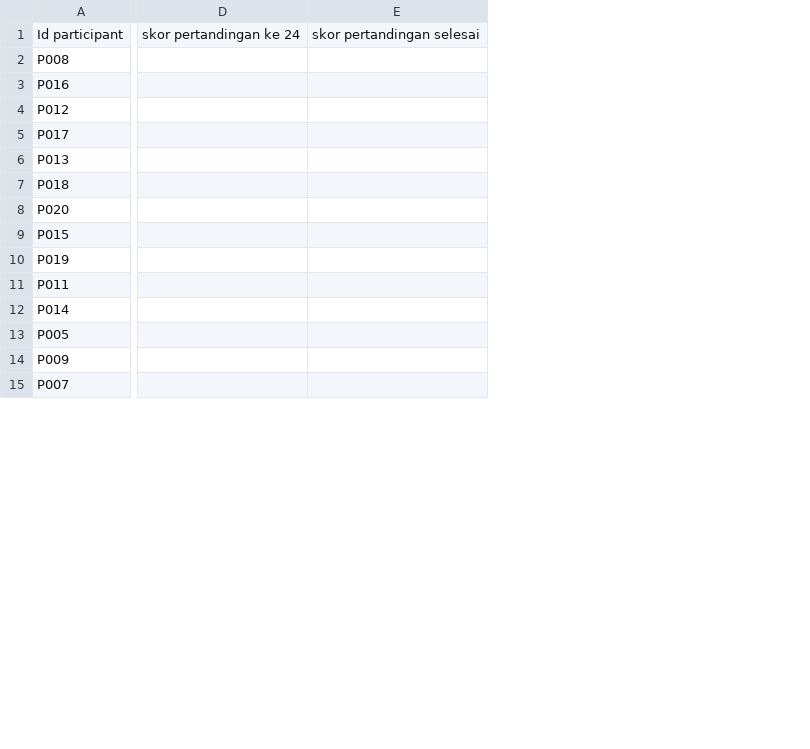
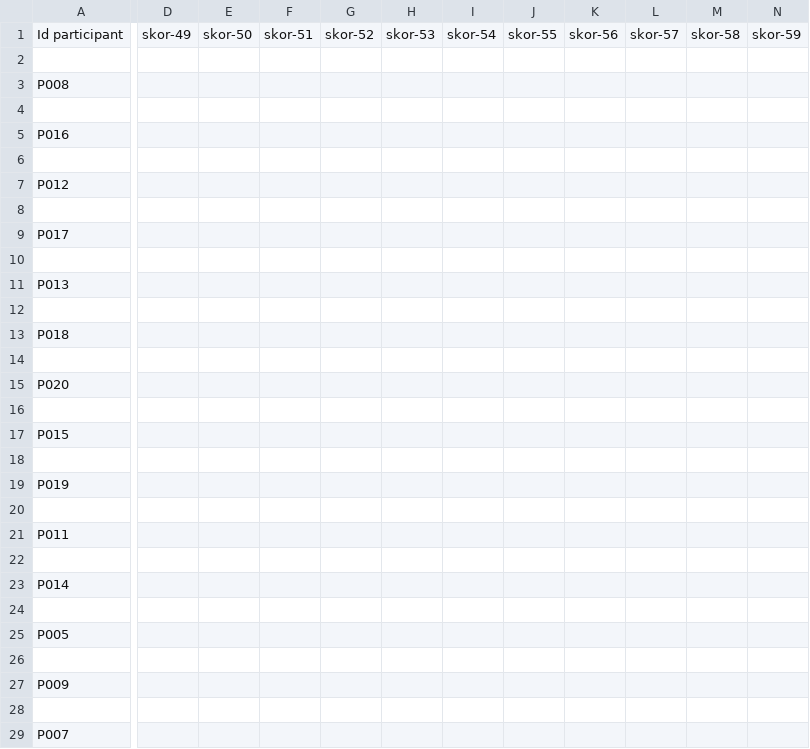
Before and after one commit to abdulR1806/bss-worldcup-2026, a CSV file: data/standings.csv, drawn as a sheet; only a part is shown, gaps mark what is left out; removed rows and columns are numbered as before the commit, all else as after; rows hold the shown columns only; the diff covers the shown part only; the diff names each change by its address in the sheet, - before the commit and + after, or states it on an @@ line.

```diff
--- a/data/standings.csv
+++ b/data/standings.csv
-column D, row 1: skor pertandingan ke 24
-column E, row 1: skor pertandingan selesai
+column D, row 1: skor-49
+column E, row 1: skor-50
+column F, row 1: skor-51
+column G, row 1: skor-52
+column H, row 1: skor-53
+column I, row 1: skor-54
+column J, row 1: skor-55
+column K, row 1: skor-56
+column L, row 1: skor-57
+column M, row 1: skor-58
+column N, row 1: skor-59
+row 2: (empty)
+row 4: (empty)
+row 6: (empty)
+row 8: (empty)
+row 10: (empty)
+row 12: (empty)
+row 14: (empty)
+row 16: (empty)
+row 18: (empty)
+row 20: (empty)
+row 22: (empty)
+row 24: (empty)
+row 26: (empty)
+row 28: (empty)
```
Also changed, not shown: 3 added rows, 13 added columns and 1 edited cell elsewhere in this file, 3 other files.
